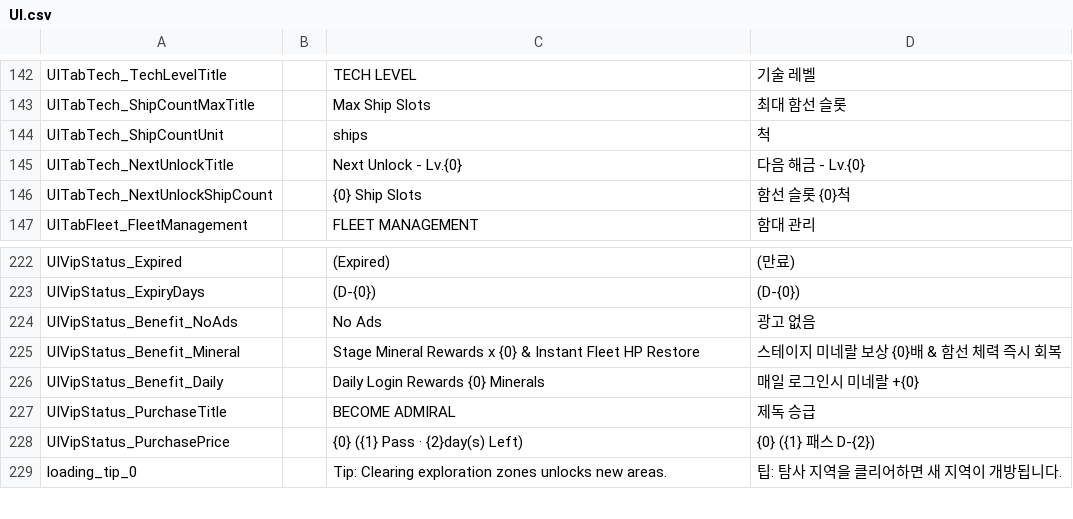
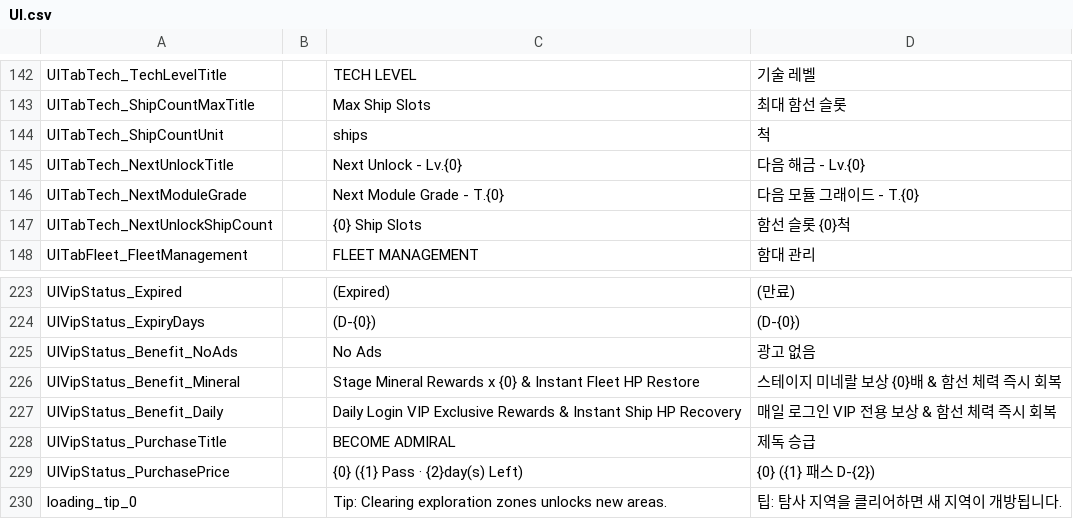
Before and after one commit to gsyan/thefirst_client_unity, a CSV file: Assets/Resources/Localization/csv/UI.csv, drawn as a sheet; only a part is shown, gaps mark what is left out.

```diff
--- a/Assets/Resources/Localization/csv/UI.csv
+++ b/Assets/Resources/Localization/csv/UI.csv
@@ -145,2 +145,3 @@ UITabTech_ShipCountUnit,,ships,척
 UITabTech_NextUnlockTitle,,Next Unlock - Lv.{0},다음 해금 - Lv.{0}
+UITabTech_NextModuleGrade,,Next Module Grade - T.{0},다음 모듈 그래이드 - T.{0}
 UITabTech_NextUnlockShipCount,,{0} Ship Slots,함선 슬롯 {0}척
@@ -225,3 +226,3 @@ UIVipStatus_Benefit_NoAds,,No Ads,광고 없음
 UIVipStatus_Benefit_Mineral,,Stage Mineral Rewards x {0} & Instant Fleet HP Restore,스테이지 미네랄 보상 {0}배 & 함선 체력 즉시 회복
-UIVipStatus_Benefit_Daily,,Daily Login Rewards {0} Minerals,매일 로그인시 미네랄 +{0}
+UIVipStatus_Benefit_Daily,,Daily Login VIP Exclusive Rewards & Instant Ship HP Recovery,매일 로그인 VIP 전용 보상 & 함선 체력 즉시 회복
 UIVipStatus_PurchaseTitle,,BECOME ADMIRAL,제독 승급
```
Also changed, not shown: 21 other files.
